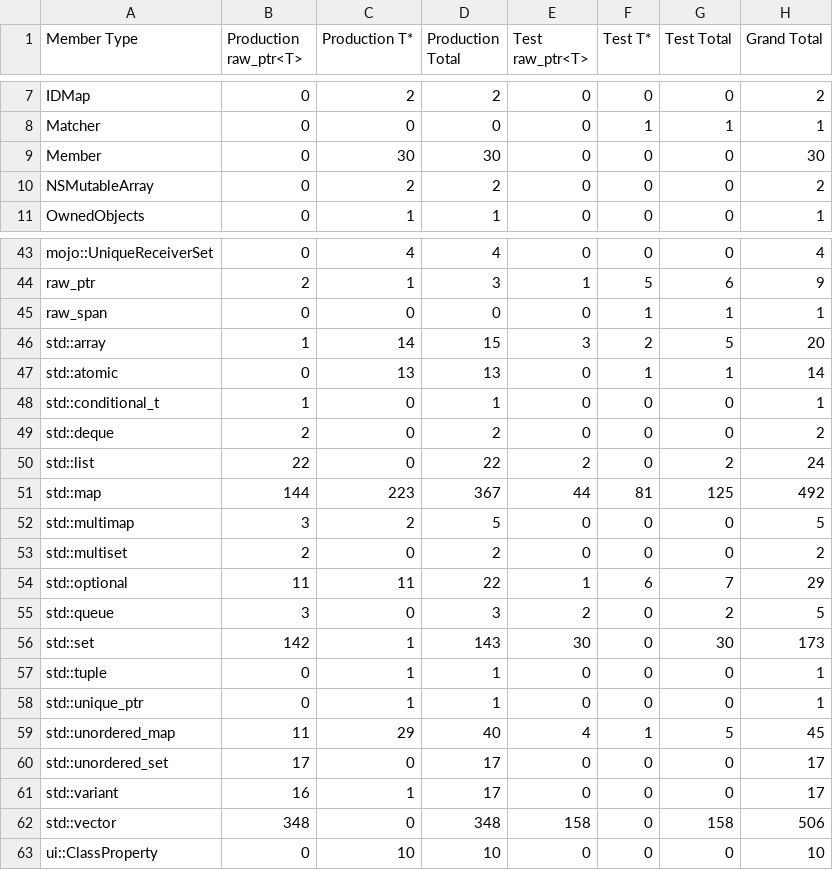
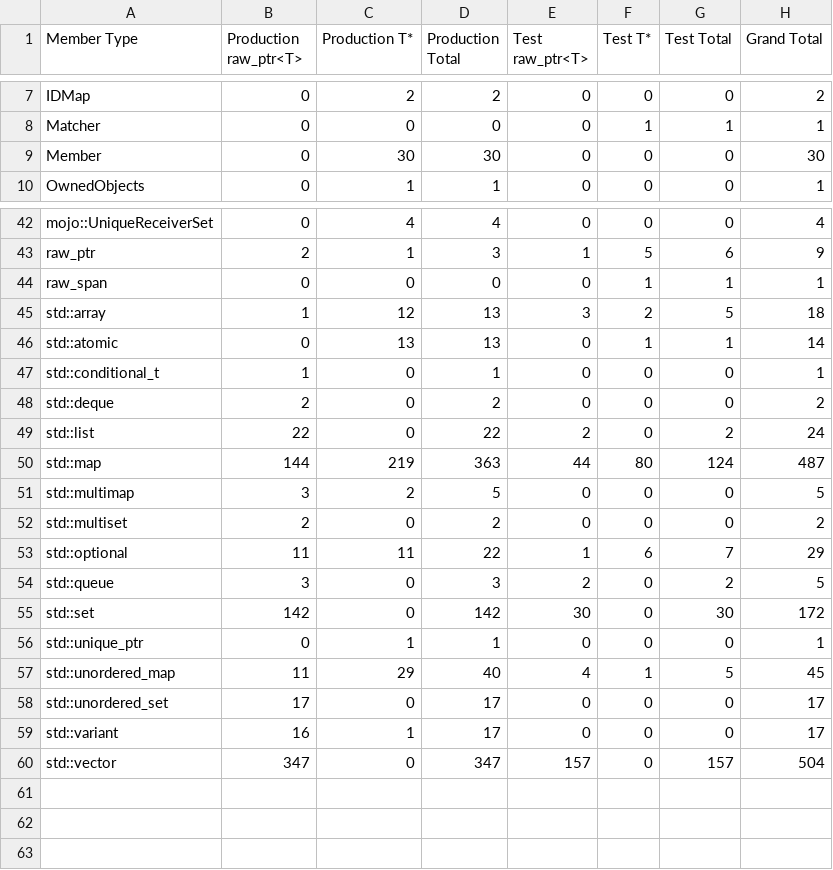
Before and after one commit to ArthurSonzogni/go, a CSV file: miracleptr-template/data.csv, drawn as a sheet; only a part is shown, gaps mark what is left out.

```diff
--- a/miracleptr-template/data.csv
+++ b/miracleptr-template/data.csv
@@ -9,3 +9,2 @@ Matcher,0,0,0,0,1,1,1
 Member,0,30,30,0,0,0,30
-NSMutableArray,0,2,2,0,0,0,2
 OwnedObjects,0,1,1,0,0,0,1
@@ -45,3 +44,3 @@ raw_ptr,2,1,3,1,5,6,9
 raw_span,0,0,0,0,1,1,1
-std::array,1,14,15,3,2,5,20
+std::array,1,12,13,3,2,5,18
 std::atomic,0,13,13,0,1,1,14
@@ -50,3 +49,3 @@ std::deque,2,0,2,0,0,0,2
 std::list,22,0,22,2,0,2,24
-std::map,144,223,367,44,81,125,492
+std::map,144,219,363,44,80,124,487
 std::multimap,3,2,5,0,0,0,5
@@ -55,4 +54,3 @@ std::optional,11,11,22,1,6,7,29
 std::queue,3,0,3,2,0,2,5
-std::set,142,1,143,30,0,30,173
-std::tuple,0,1,1,0,0,0,1
+std::set,142,0,142,30,0,30,172
 std::unique_ptr,0,1,1,0,0,0,1
@@ -61,3 +59,2 @@ std::unordered_set,17,0,17,0,0,0,17
 std::variant,16,1,17,0,0,0,17
-std::vector,348,0,348,158,0,158,506
-ui::ClassProperty,0,10,10,0,0,0,10
+std::vector,347,0,347,157,0,157,504
```
Also changed, not shown: miracleptr-template/data_today.csv, miracleptr-template/instances.csv, 2 other files.
